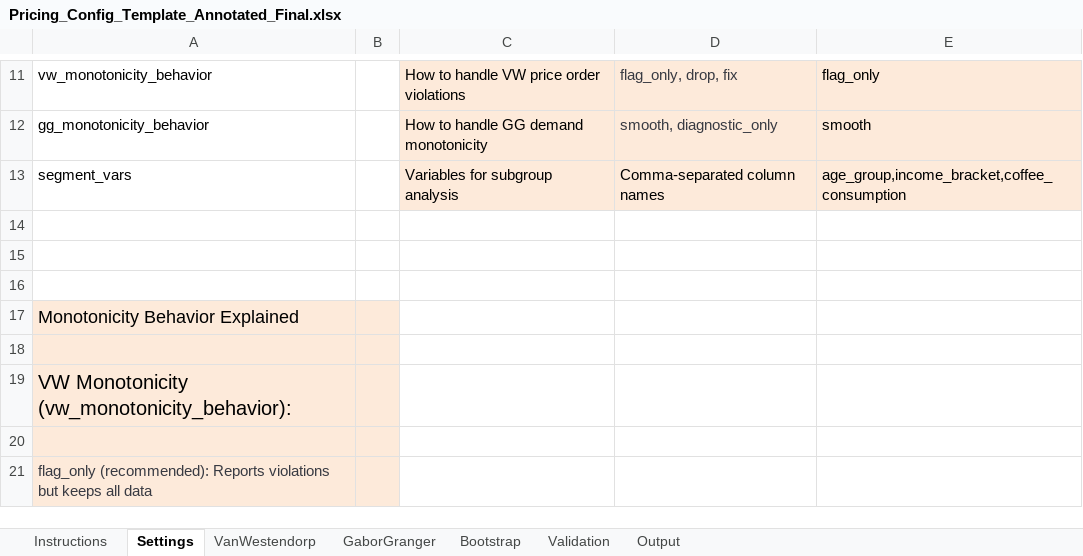
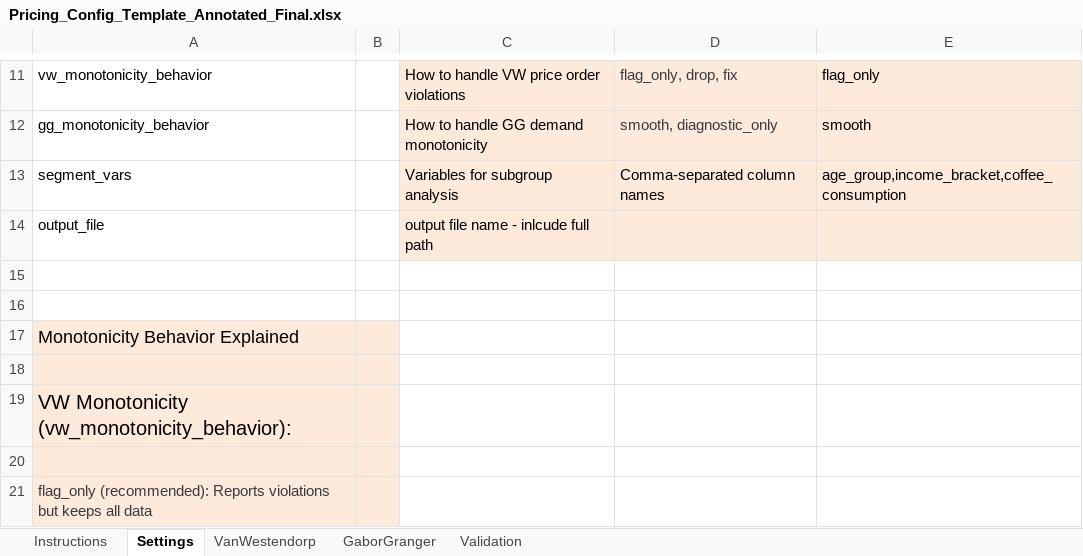
Before and after one commit to DuncanRBrett/Turas, an Excel workbook: templates/Final/Pricing_Config_Template_Annotated_Final.xlsx, sheet Settings, drawn as a sheet; only a part is shown, gaps mark what is left out; values as stored, in another font and other column widths than the file's, no borders; the diff names each change by its address in the sheet, - before the commit and + after, or states it on an @@ line.

```diff
--- a/templates/Final/Pricing_Config_Template_Annotated_Final.xlsx (sheet Settings)
+++ b/templates/Final/Pricing_Config_Template_Annotated_Final.xlsx (sheet Settings)
-sheet tab: Bootstrap
-sheet tab: Output
-row 14: (empty)
+row 14: output_file |  | output file name - inlcude full path
-C14:E14 fill: none
+C14:E14 fill: #FDEADA
```
Also changed, not shown: sheet GaborGranger, templates/Final/Conjoint_Config_Template_Annotated_Final.xlsx, 11 other files.
